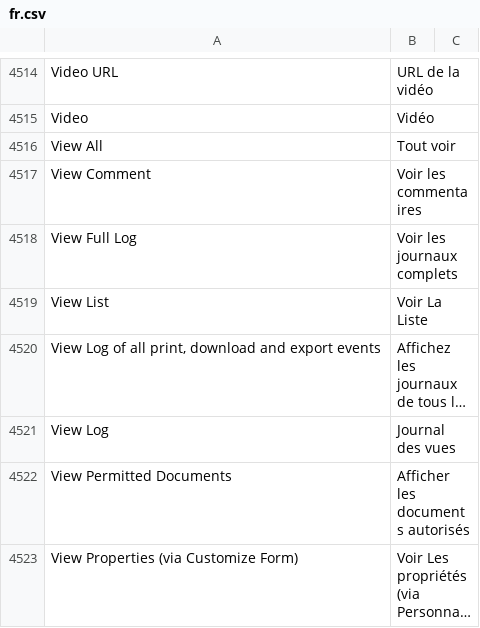
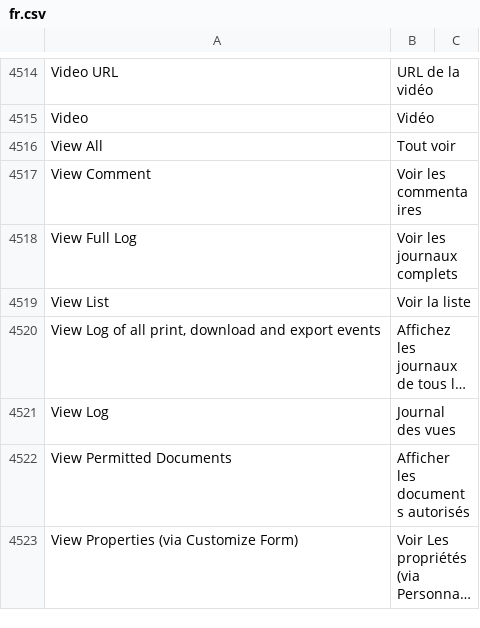
Before and after one commit to noec764/frappe, a CSV file: frappe/translations/fr.csv, drawn as a sheet; only a part is shown, gaps mark what is left out; long unchanged cells end in …; the diff names each change by its address in the sheet, - before the commit and + after, or states it on an @@ line.

Commit message:
chore: translations

```diff
--- a/frappe/translations/fr.csv
+++ b/frappe/translations/fr.csv
-B4519: Voir La Liste
+B4519: Voir la liste
```
